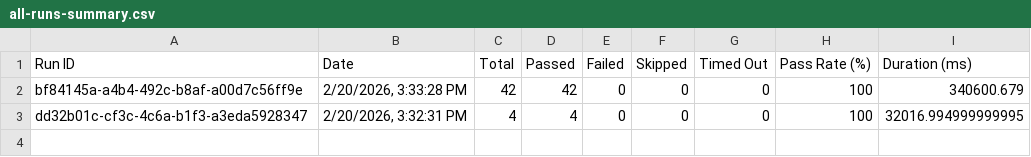
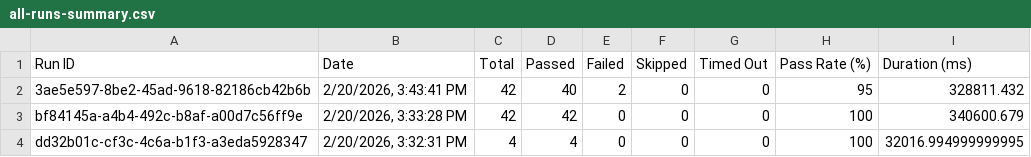
Before and after one commit to saira-uwc/Shunyalabs_console, a CSV file: docs/exports/all-runs-summary.csv, drawn as a sheet.

```diff
--- a/docs/exports/all-runs-summary.csv
+++ b/docs/exports/all-runs-summary.csv
@@ -1,2 +1,3 @@
 Run ID,Date,Total,Passed,Failed,Skipped,Timed Out,Pass Rate (%),Duration (ms)
+"3ae5e597-8be2-45ad-9618-82186cb42b6b","2/20/2026, 3:43:41 PM",42,40,2,0,0,95,328811.432
 "bf84145a-a4b4-492c-b8af-a00d7c56ff9e","2/20/2026, 3:33:28 PM",42,42,0,0,0,100,340600.679
```
Also changed, not shown: docs/exports/current-run.csv, 2 other files.
